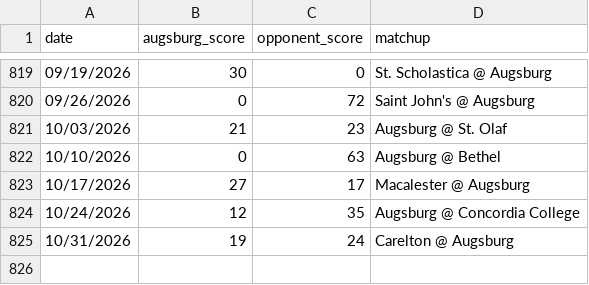
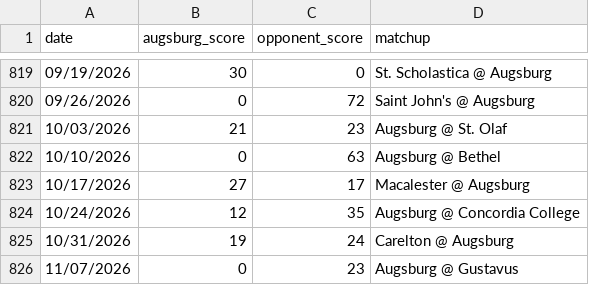
Before and after one commit to christopherokey-spec/Augsburgami, a CSV file: games.csv, drawn as a sheet; only a part is shown, gaps mark what is left out; the diff names each change by its address in the sheet, - before the commit and + after, or states it on an @@ line.

Commit message:
Update games.csv

```diff
--- a/games.csv
+++ b/games.csv
+row 826: 11/07/2026 | 0 | 23 | Augsburg @ Gustavus
```
